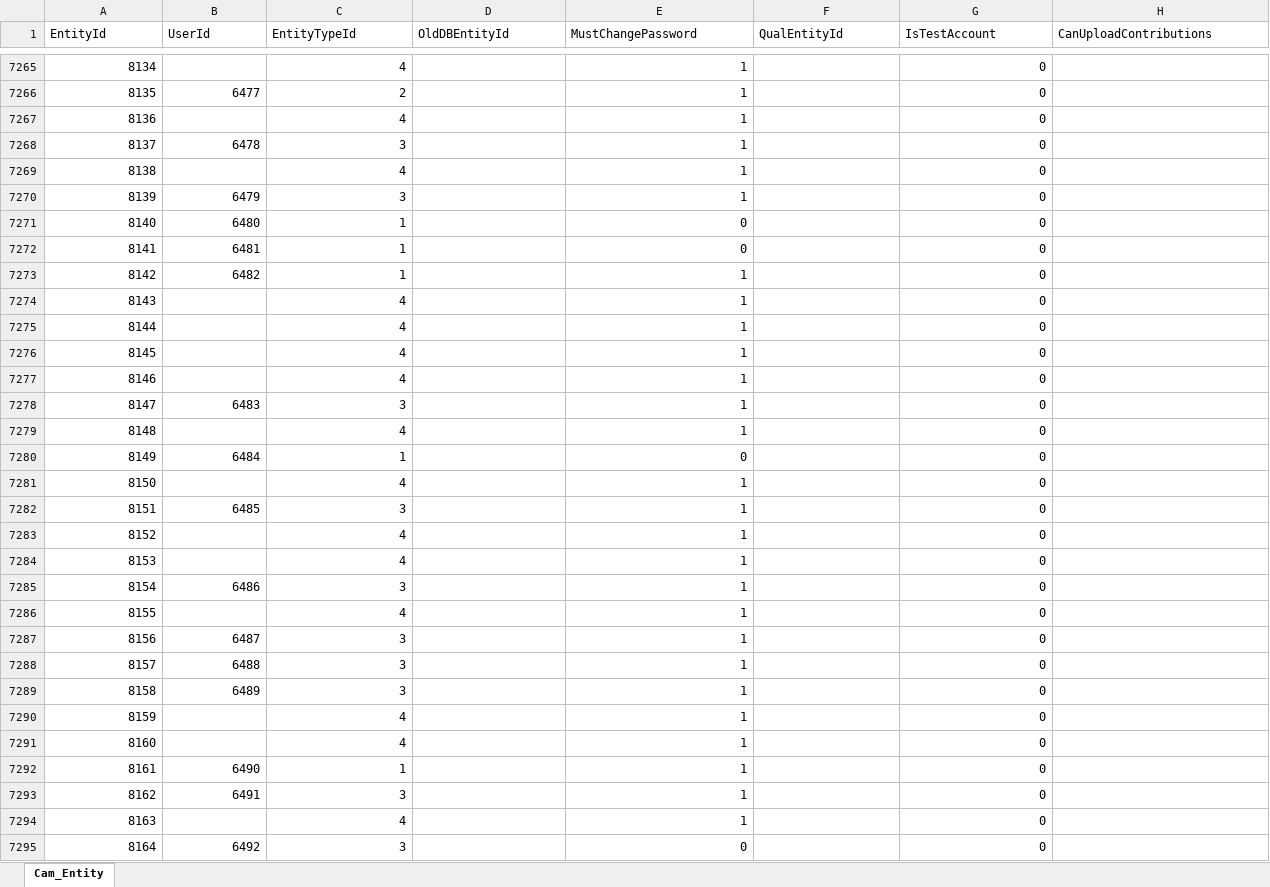
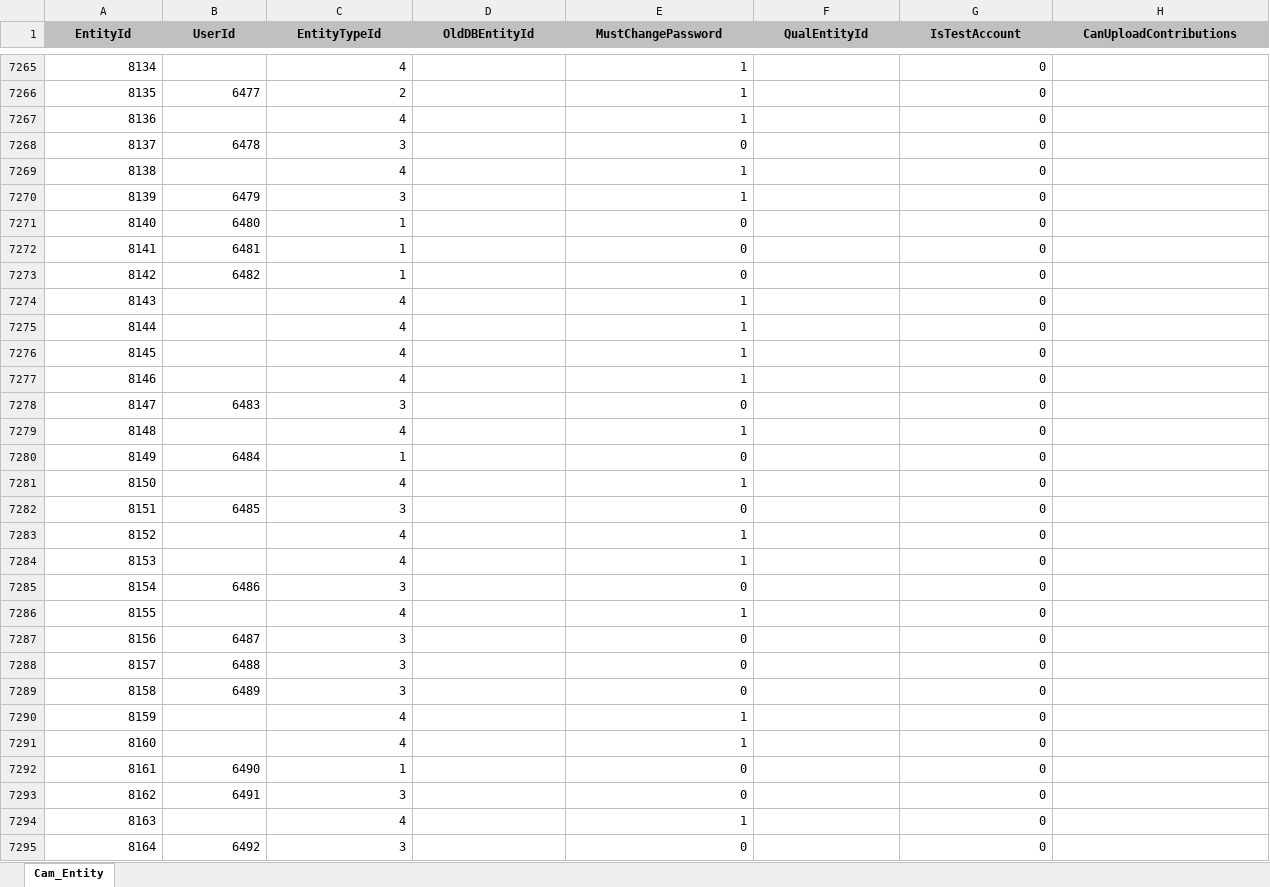
Before and after one commit to datamade/openness-project-nmid, an Excel workbook: data/Cam_Entity.xlsx, sheet Cam_Entity, drawn as a sheet; only a part is shown, gaps mark what is left out; values as stored, in another font and other column widths than the file's, no borders; the diff covers the shown part only; the diff names each change by its address in the sheet, - before the commit and + after, or states it on an @@ line.

```diff
--- a/data/Cam_Entity.xlsx (sheet Cam_Entity)
+++ b/data/Cam_Entity.xlsx (sheet Cam_Entity)
@@ A1:H1 fill: none → #C0C0C0, bold: off → on, alignment: left → center @@
-E7268 (MustChangePassword): 1
+E7268 (MustChangePassword): 0
-E7273 (MustChangePassword): 1
+E7273 (MustChangePassword): 0
-E7278 (MustChangePassword): 1
+E7278 (MustChangePassword): 0
-E7282 (MustChangePassword): 1
+E7282 (MustChangePassword): 0
-E7285 (MustChangePassword): 1
+E7285 (MustChangePassword): 0
-E7287:E7289 (MustChangePassword): 1
+E7287:E7289 (MustChangePassword): 0
-E7292:E7293 (MustChangePassword): 1
+E7292:E7293 (MustChangePassword): 0
```
Also changed, not shown: 80 added rows and 99 edited cells elsewhere in this sheet, data/Cam_Candidate.xlsx, data/Cam_Loan.xlsx, 12 other files.
